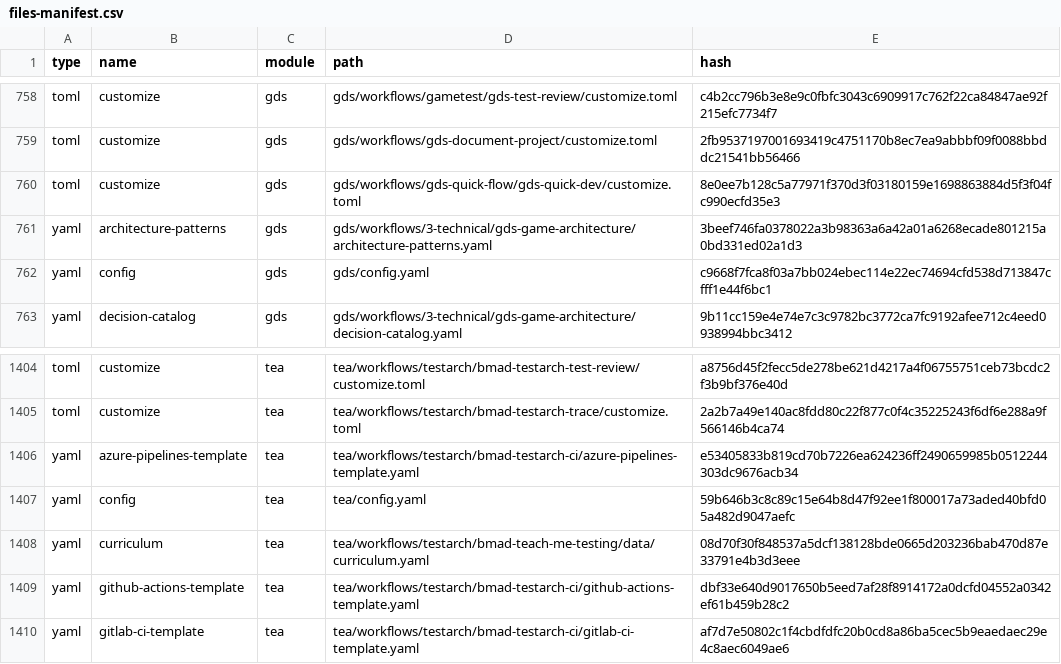
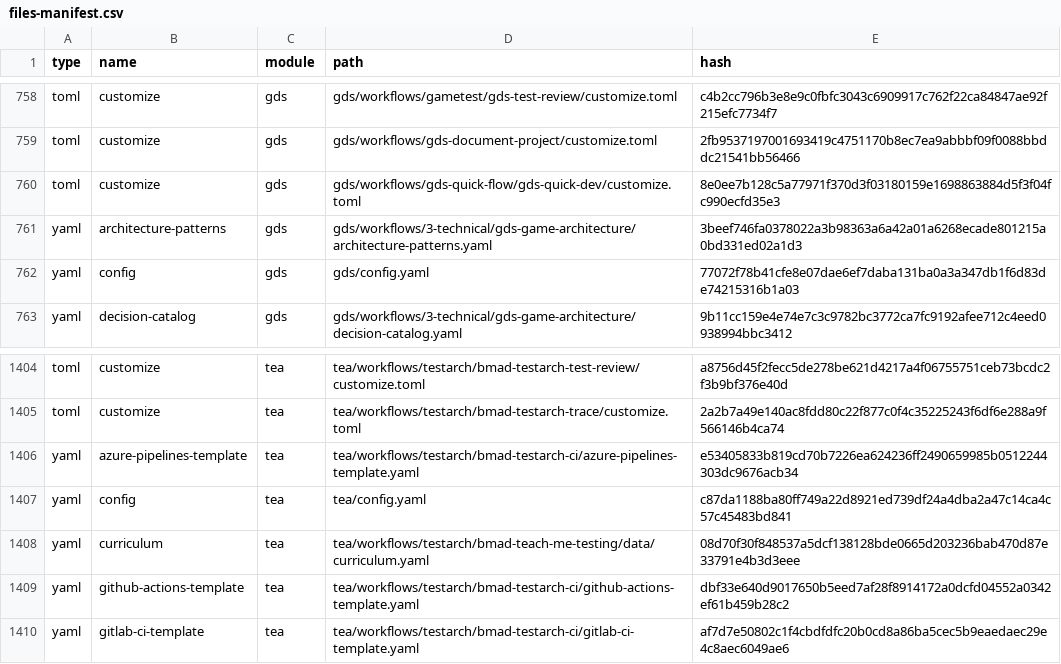
Before and after one commit to jubatistim/cursor-test, a CSV file: _bmad/_config/files-manifest.csv, drawn as a sheet; only a part is shown, gaps mark what is left out; the diff covers the shown part only.

```diff
--- a/_bmad/_config/files-manifest.csv
+++ b/_bmad/_config/files-manifest.csv
@@ -761,3 +761,3 @@ type,name,module,path,hash
 "yaml","architecture-patterns","gds","gds/workflows/3-technical/gds-game-architecture/architecture-patterns.yaml","3beef746fa0378022a3b98363a6a42a01a6268ecade801215a0bd331ed02a1d3"
-"yaml","config","gds","gds/config.yaml","c9668f7fca8f03a7bb024ebec114e22ec74694cfd538d713847cfff1e44f6bc1"
+"yaml","config","gds","gds/config.yaml","77072f78b41cfe8e07dae6ef7daba131ba0a3a347db1f6d83de74215316b1a03"
 "yaml","decision-catalog","gds","gds/workflows/3-technical/gds-game-architecture/decision-catalog.yaml","9b11cc159e4e74e7c3c9782bc3772ca7fc9192afee712c4eed0938994bbc3412"
@@ -1406,3 +1406,3 @@ type,name,module,path,hash
 "yaml","azure-pipelines-template","tea","tea/workflows/testarch/bmad-testarch-ci/azure-pipelines-template.yaml","e53405833b819cd70b7226ea624236ff2490659985b0512244303dc9676acb34"
-"yaml","config","tea","tea/config.yaml","59b646b3c8c89c15e64b8d47f92ee1f800017a73aded40bfd05a482d9047aefc"
+"yaml","config","tea","tea/config.yaml","c87da1188ba80ff749a22d8921ed739df24a4dba2a47c14ca4c57c45483bd841"
 "yaml","curriculum","tea","tea/workflows/testarch/bmad-teach-me-testing/data/curriculum.yaml","08d70f30f848537a5dcf138128bde0665d203236bab470d87e33791e4b3d3eee"
```
Also changed, not shown: 5 edited cells elsewhere in this file, 15 other files.
